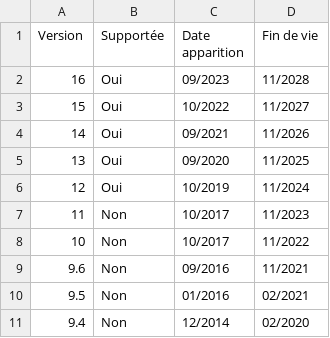
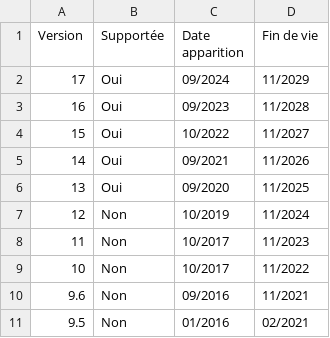
Before and after one commit to 5432-fr/5432.fr, a CSV file: source/eol.csv, drawn as a sheet; only a part is shown; the shorter side is filled out with more unchanged rows.

Commit message:
chore: update EOL table

```diff
--- a/source/eol.csv
+++ b/source/eol.csv
@@ -1,2 +1,3 @@
 "Version";"Supportée";"Date apparition";"Fin de vie"
+17;Oui;09/2024;11/2029
 16;Oui;09/2023;11/2028
@@ -5,3 +6,3 @@
 13;Oui;09/2020;11/2025
-12;Oui;10/2019;11/2024
+12;Non;10/2019;11/2024
 11;Non;10/2017;11/2023
```
